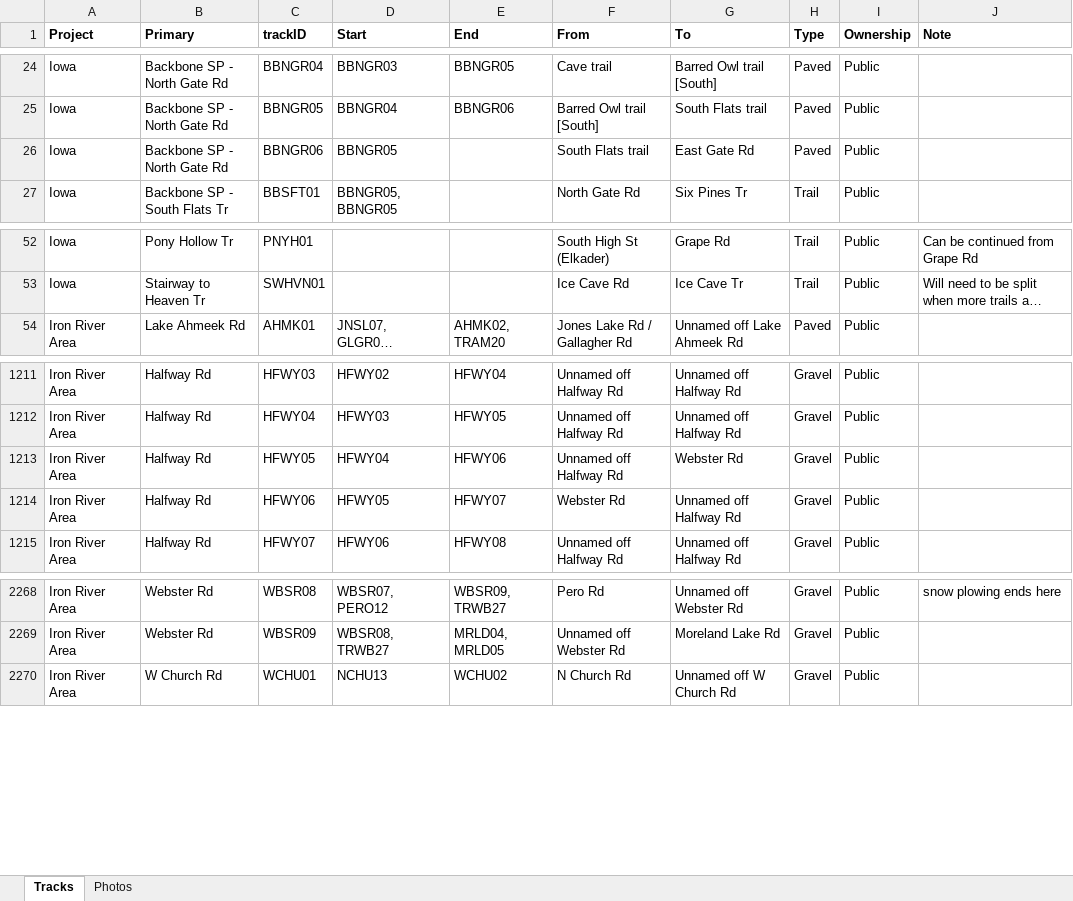
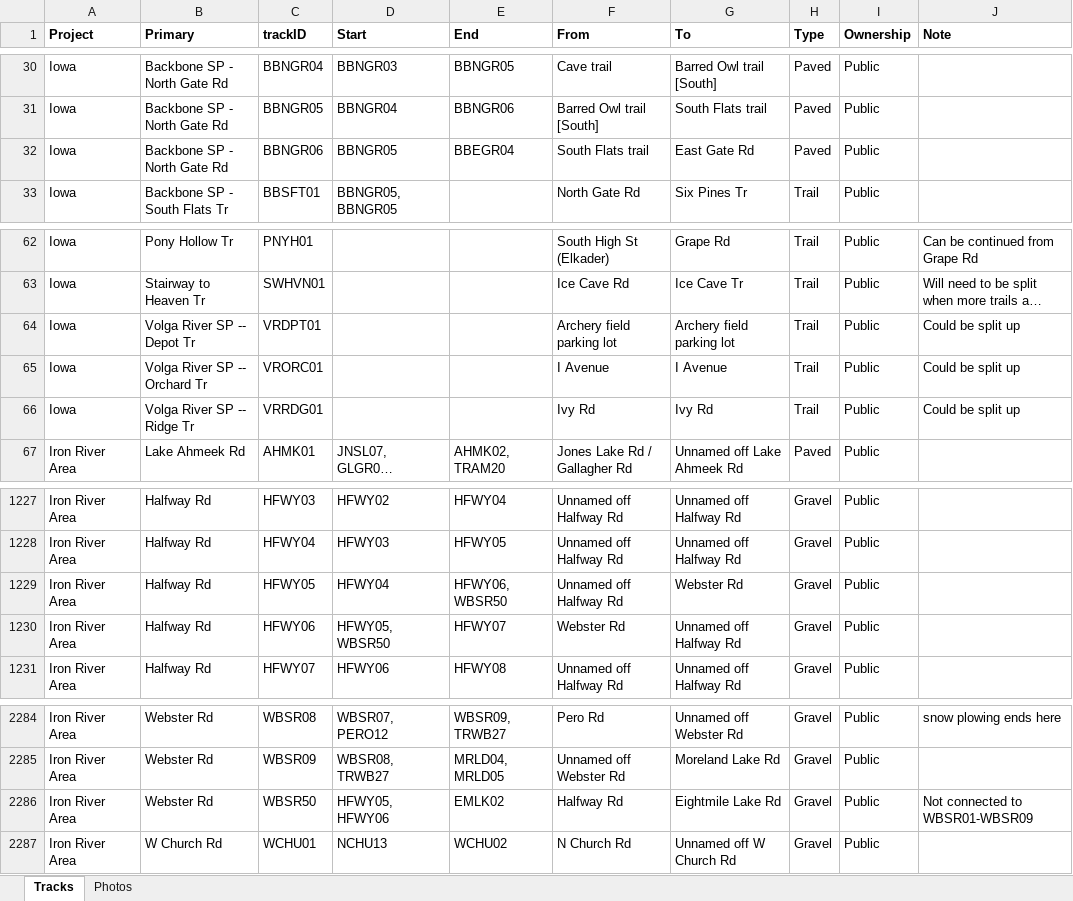
Before and after one commit to droglenc/MAPPING, an Excel workbook: Data/Trail Mapping Info.xlsx, sheet Tracks, drawn as a sheet; only a part is shown, gaps mark what is left out; long unchanged cells end in …; values as stored, in another font and other column widths than the file's, no borders; addresses are those after the commit; the diff covers the shown part only; the diff names each change by its address in the sheet, - before the commit and + after, or states it on an @@ line.

Commit message:
Updated Iowa hikes

```diff
--- a/Data/Trail Mapping Info.xlsx (sheet Tracks)
+++ b/Data/Trail Mapping Info.xlsx (sheet Tracks)
-E32 (End): (empty)
+E32 (End): BBEGR04
+row 64: Iowa | Volga River SP -- Depot Tr | VRDPT01 |  |  | Archery field parking lot | Archery field parking lot | Trail | Public | Could be split up
+row 65: Iowa | Volga River SP -- Orchard Tr | VRORC01 |  |  | I Avenue | I Avenue | Trail | Public | Could be split up
+row 66: Iowa | Volga River SP -- Ridge Tr | VRRDG01 |  |  | Ivy Rd | Ivy Rd | Trail | Public | Could be split up
-E1229 (End): HFWY06
+E1229 (End): HFWY06, WBSR50
-D1230 (Start): HFWY05
+D1230 (Start): HFWY05, WBSR50
+row 2286: Iron River Area | Webster Rd | WBSR50 | HFWY05, HFWY06 | EMLK02 | Halfway Rd | Eightmile Lake Rd | Gravel | Public | Not connected to WBSR01-WBSR09
```
Also changed, not shown: 13 added rows and 2 edited cells elsewhere in this sheet, sheet Photos, 51 other files.
